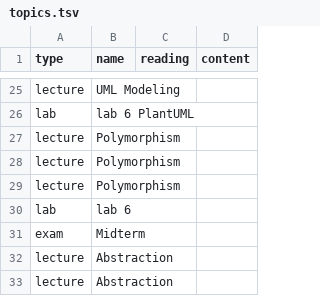
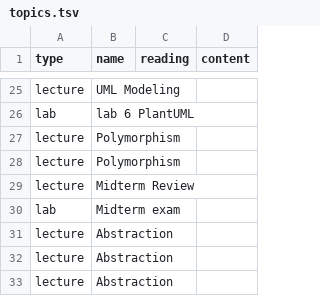
Before and after one commit to jncraton/oop-cpsc2030, a TSV file: topics.tsv, drawn as a sheet; only a part is shown, gaps mark what is left out.

Commit message:
Update dates

```diff
--- a/topics.tsv
+++ b/topics.tsv
@@ -28,5 +28,5 @@ lecture	Polymorphism
 lecture	Polymorphism
-lecture	Polymorphism
-lab	lab 6
-exam	Midterm
+lecture	Midterm Review
+lab	Midterm exam
+lecture	Abstraction
 lecture	Abstraction
```
